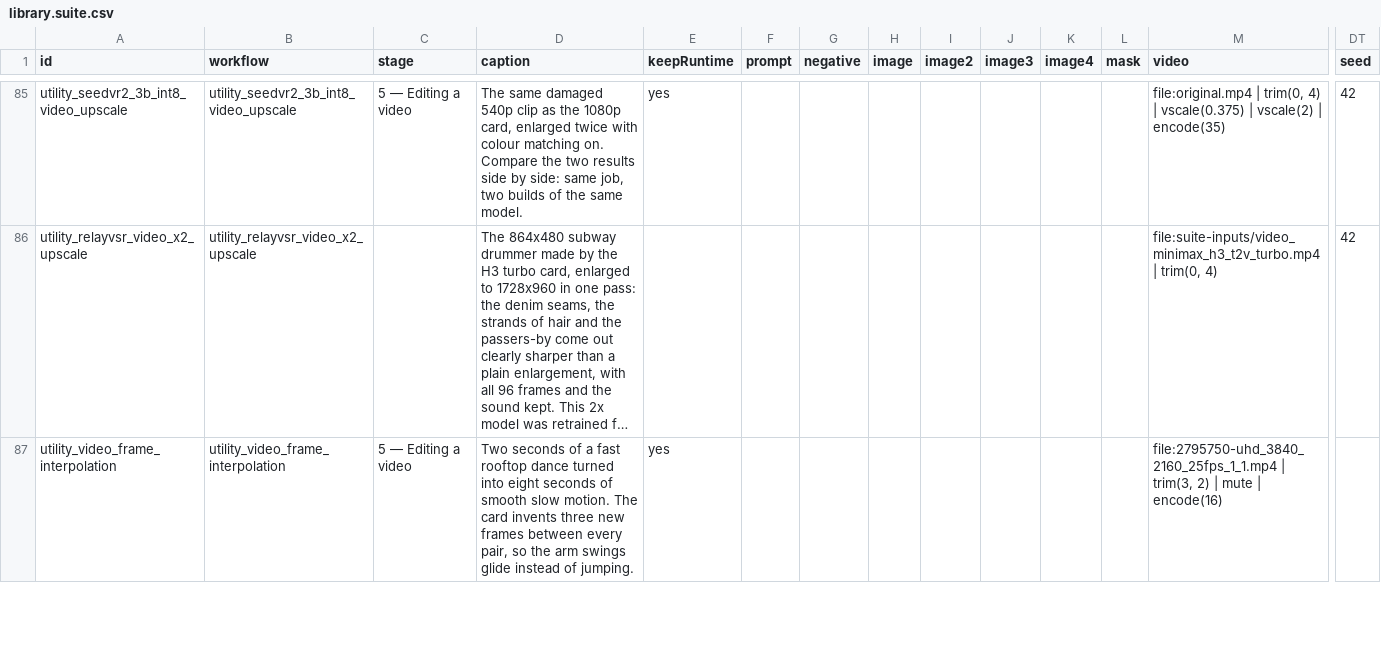
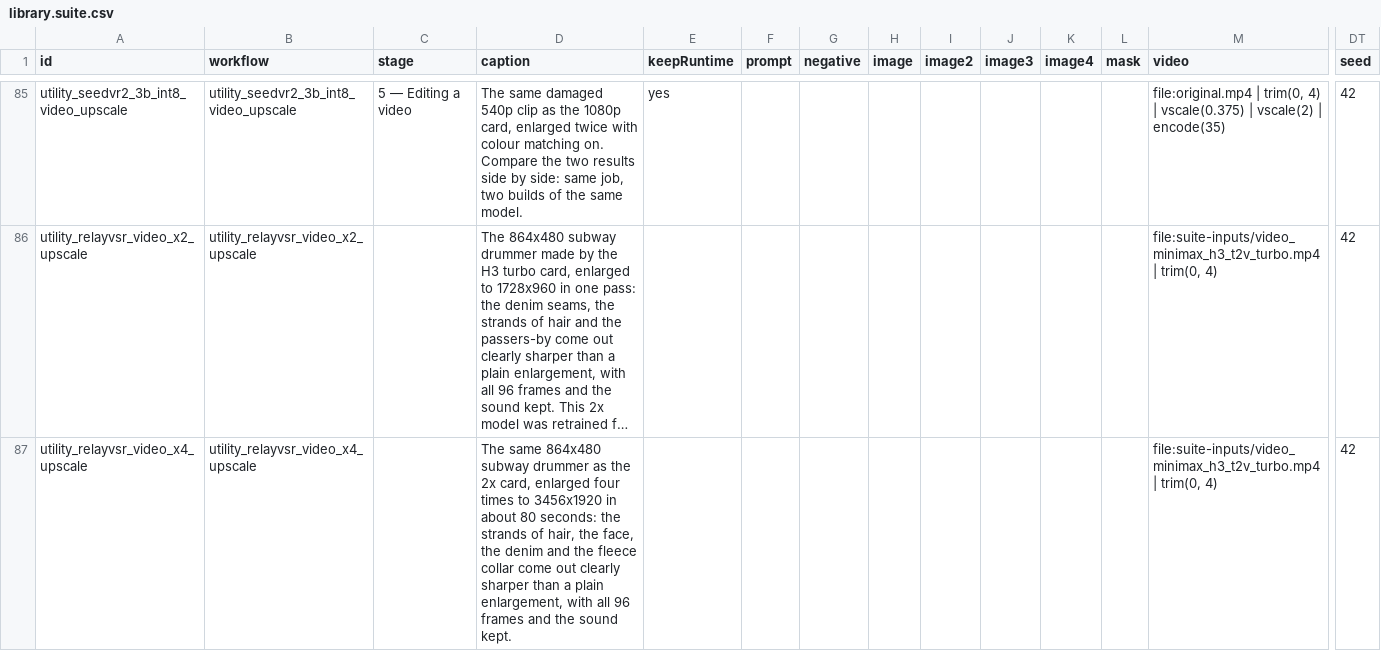
Before and after one commit to b2renger/ComfyQ, a CSV file: tools/test-suite/library.suite.csv, drawn as a sheet; only a part is shown, gaps mark what is left out; the shorter side is filled out with more unchanged rows; long unchanged cells end in …; rows hold the shown columns only; the diff covers the shown part only; the diff names each change by its address in the sheet, - before the commit and + after, or states it on an @@ line.

```diff
--- a/tools/test-suite/library.suite.csv
+++ b/tools/test-suite/library.suite.csv
+row 87: utility_relayvsr_video_x4_upscale | utility_relayvsr_video_x4_upscale |  | The same 864x480 subway drummer as the 2x card, enlarged four times to 3456x1920 in about 80 seconds: the strands of hair, the face, the denim and the fleece collar come out clearly sharper than a plain enlargement, with all 96 frames and the sound kept. |  |  |  |  |  |  |  |  | file:suite-inputs/video_minimax_h3_t2v_turbo.mp4 | trim(0, 4) | 42
```
Also changed, not shown: 2 added rows elsewhere in this file, 45 other files.
